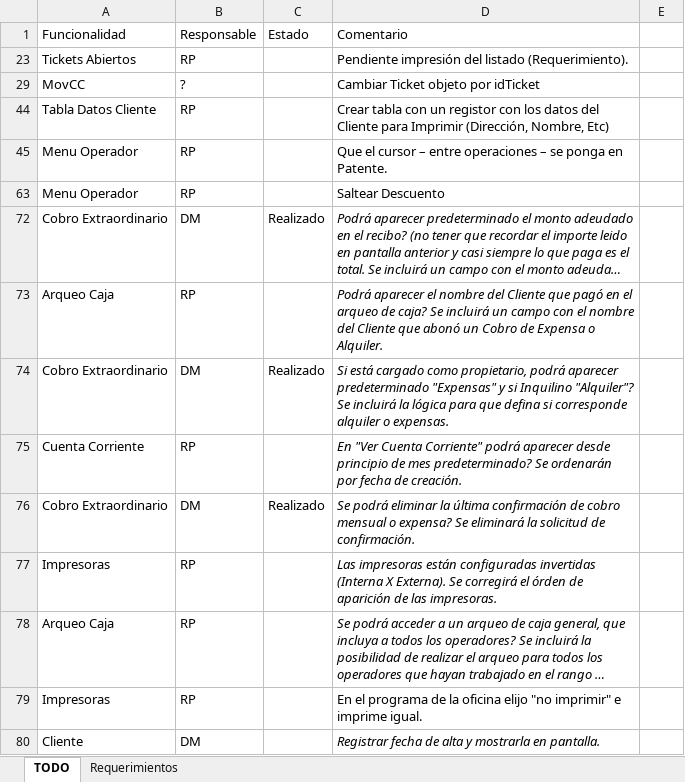
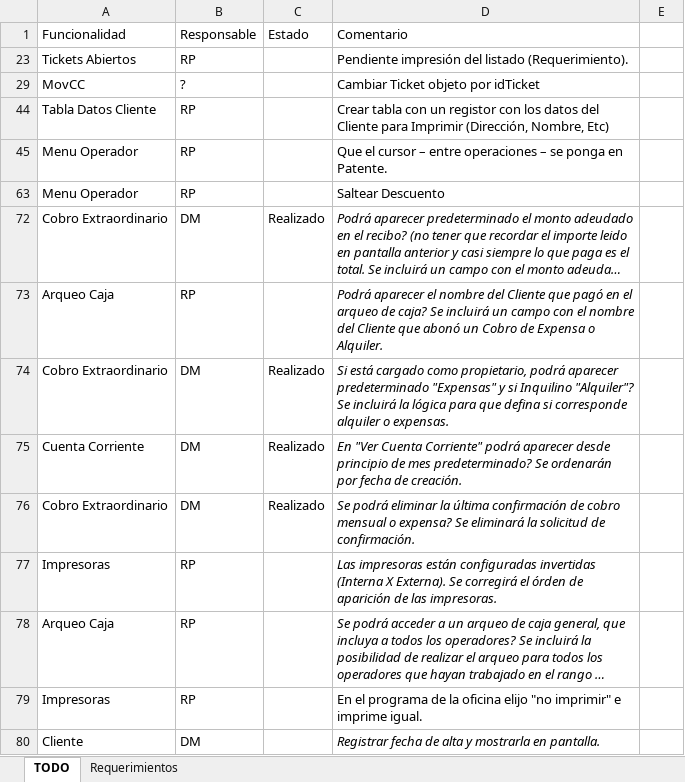
Before and after one commit to Moreh89/EstacionamientoGIT, an Excel workbook: Estacionamiento-Server/Requerimientos.xlsx, sheet TODO, drawn as a sheet; long unchanged cells end in …; values as stored, in another font and other column widths than the file's, no borders; the diff names each change by its address in the sheet, - before the commit and + after, or states it on an @@ line.

```diff
--- a/Estacionamiento-Server/Requerimientos.xlsx (sheet TODO)
+++ b/Estacionamiento-Server/Requerimientos.xlsx (sheet TODO)
-B75: RP
+B75: DM
-C75: (empty)
+C75: Realizado
```
Also changed, not shown: 2 other files.
